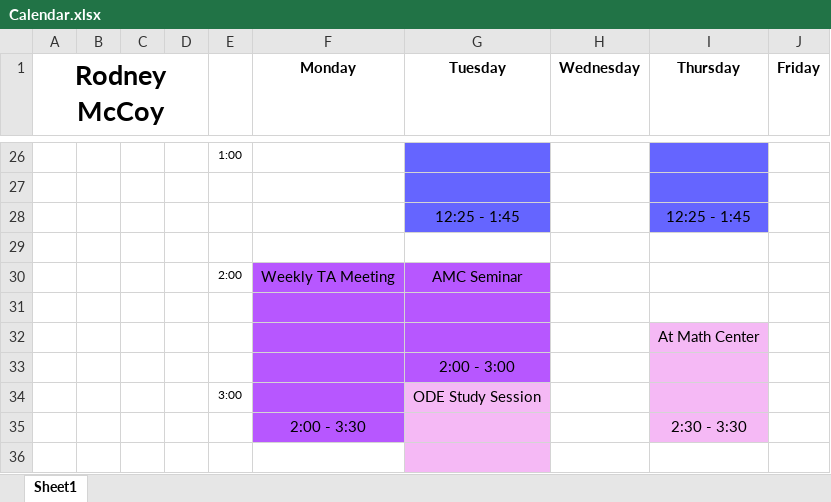
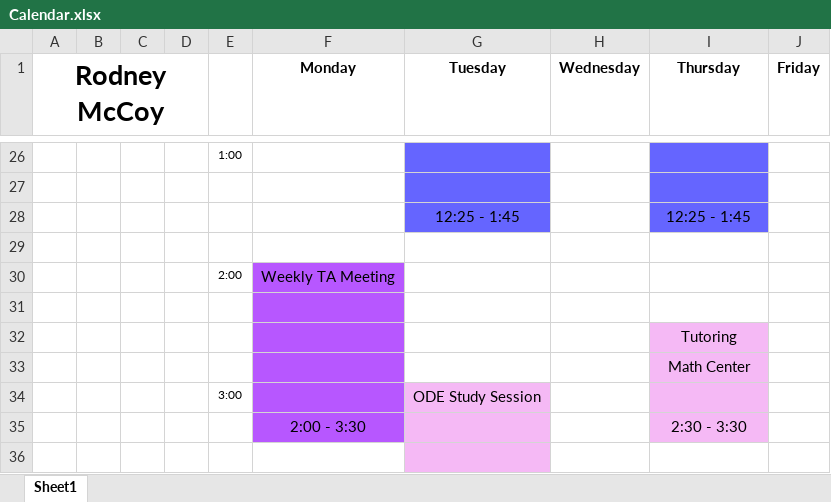
Before and after one commit to RodneyMcCoy/RodneyMcCoy, an Excel workbook: Calendar.xlsx, sheet Sheet1, drawn as a sheet; only a part is shown, gaps mark what is left out; values as stored, in another font and other column widths than the file's, no borders; charts and pictures not drawn; removed rows and columns are numbered as before the commit, all else as after; the diff names each change by its address in the sheet, - before the commit and + after, or states it on an @@ line.

```diff
--- a/Calendar.xlsx (sheet Sheet1)
+++ b/Calendar.xlsx (sheet Sheet1)
-G30 (Tuesday): AMC Seminar
+G30 (Tuesday): (empty)
-G30:G32 fill: #B757FF
+G30:G32 fill: none
-I32 (Thursday): At Math Center
+I32 (Thursday): Tutoring
-row 33:  |  |  |  |  |  | 2:00 - 3:00
+row 33:  |  |  |  |  |  |  |  | Math Center
```
Also changed, not shown: charts or pictures, 1 other file.
